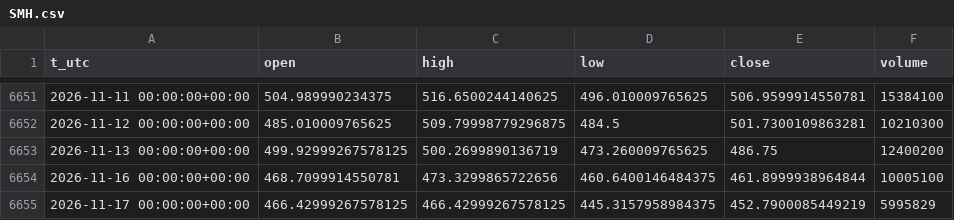
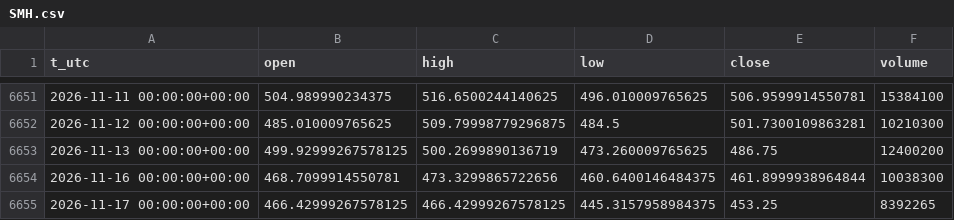
Before and after one commit to egedogann/piyasa-veri, a CSV file: data/d1/SMH.csv, drawn as a sheet; only a part is shown, gaps mark what is left out.

```diff
--- a/data/d1/SMH.csv
+++ b/data/d1/SMH.csv
@@ -6653,3 +6653,3 @@ t_utc,open,high,low,close,volume
 2026-11-13 00:00:00+00:00,499.92999267578125,500.2699890136719,473.260009765625,486.75,12400200
-2026-11-16 00:00:00+00:00,468.7099914550781,473.3299865722656,460.6400146484375,461.8999938964844,10005100
-2026-11-17 00:00:00+00:00,466.42999267578125,466.42999267578125,445.3157958984375,452.7900085449219,5995829
+2026-11-16 00:00:00+00:00,468.7099914550781,473.3299865722656,460.6400146484375,461.8999938964844,10038300
+2026-11-17 00:00:00+00:00,466.42999267578125,466.42999267578125,445.3157958984375,453.25,8392265
```
Also changed, not shown: data/d1/IDX_MOVE.csv, data/d1/TLT.csv, 42 other files.
